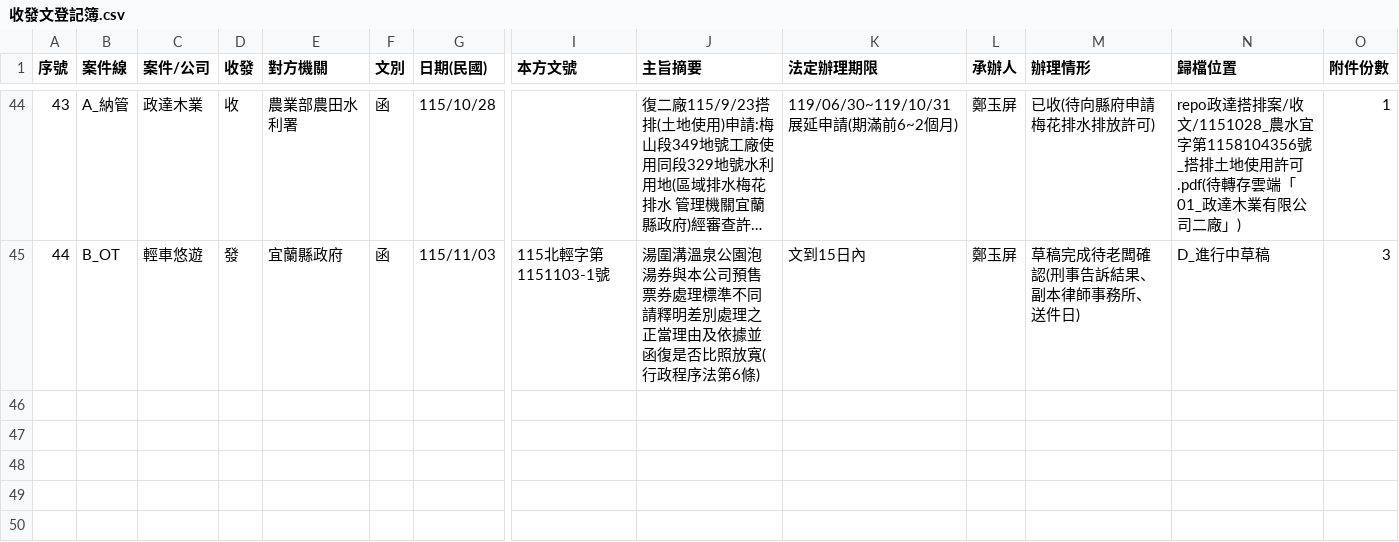
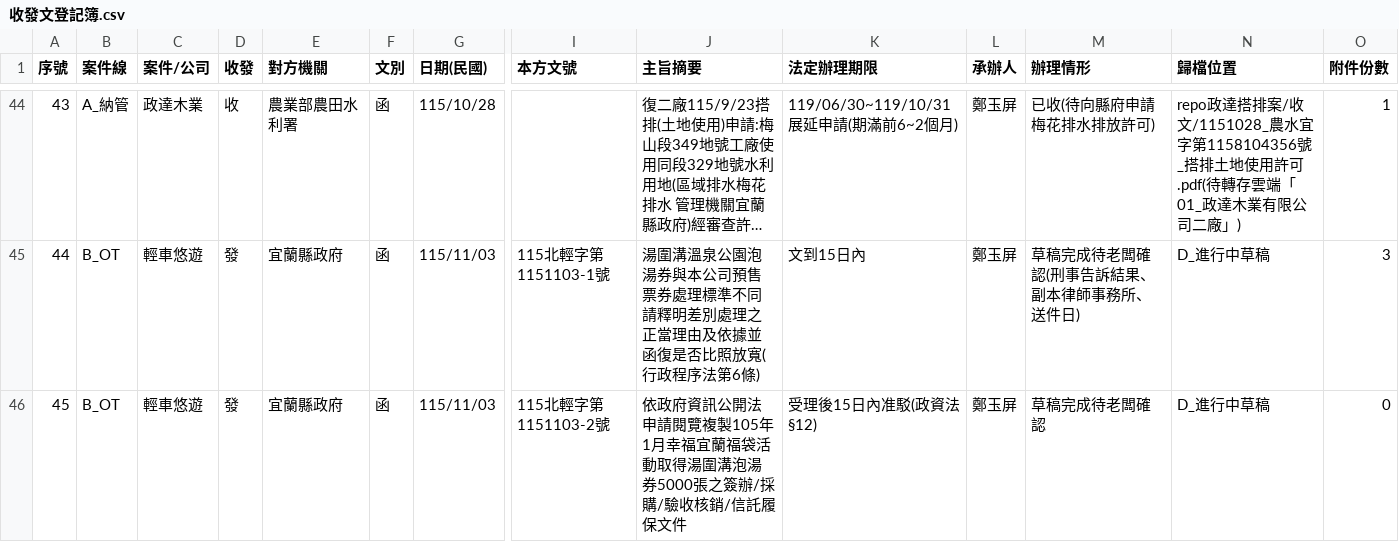
Before and after one commit to onlycoffee99/home-1, a CSV file: 縣府案件/收發文登記簿.csv, drawn as a sheet; only a part is shown, gaps mark what is left out; long unchanged cells end in …; rows hold the shown columns only; the diff names each change by its address in the sheet, - before the commit and + after, or states it on an @@ line.

```diff
--- a/縣府案件/收發文登記簿.csv
+++ b/縣府案件/收發文登記簿.csv
+row 46: 45 | B_OT | 輕車悠遊 | 發 | 宜蘭縣政府 | 函 | 115/11/03 | 115北輕字第1151103-2號 | 依政府資訊公開法申請閱覽複製105年1月幸福宜蘭福袋活動取得湯圍溝泡湯券5000張之簽辦/採購/驗收核銷/信託履保文件 | 受理後15日內准駁(政資法§12) | 鄭玉屏 | 草稿完成待老闆確認 | D_進行中草稿 | 0
```
Also changed, not shown: 3 other files.
